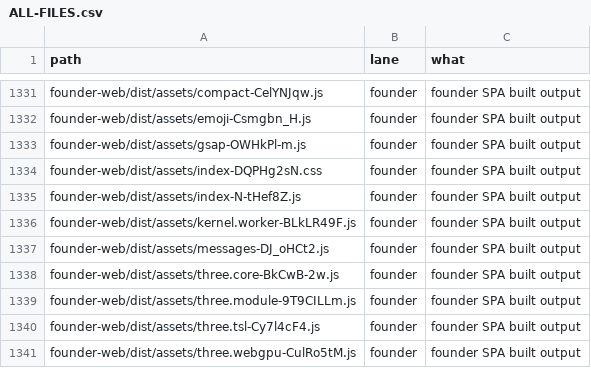
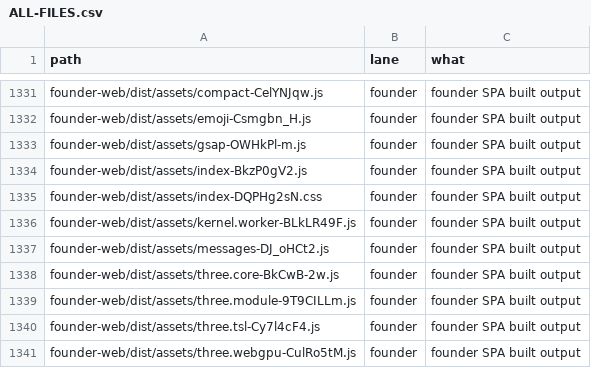
Before and after one commit to naumansherwani/ANEXOMAIL-WORKSPACE, a CSV file: lanes/ALL-FILES.csv, drawn as a sheet; only a part is shown, gaps mark what is left out.

```diff
--- a/lanes/ALL-FILES.csv
+++ b/lanes/ALL-FILES.csv
@@ -1333,4 +1333,4 @@ founder-web/dist/assets/emoji-Csmgbn_H.js,founder,"founder SPA built output"
 founder-web/dist/assets/gsap-OWHkPl-m.js,founder,"founder SPA built output"
+founder-web/dist/assets/index-BkzP0gV2.js,founder,"founder SPA built output"
 founder-web/dist/assets/index-DQPHg2sN.css,founder,"founder SPA built output"
-founder-web/dist/assets/index-N-tHef8Z.js,founder,"founder SPA built output"
 founder-web/dist/assets/kernel.worker-BLkLR49F.js,founder,"founder SPA built output"
```
Also changed, not shown: 15 other files.
